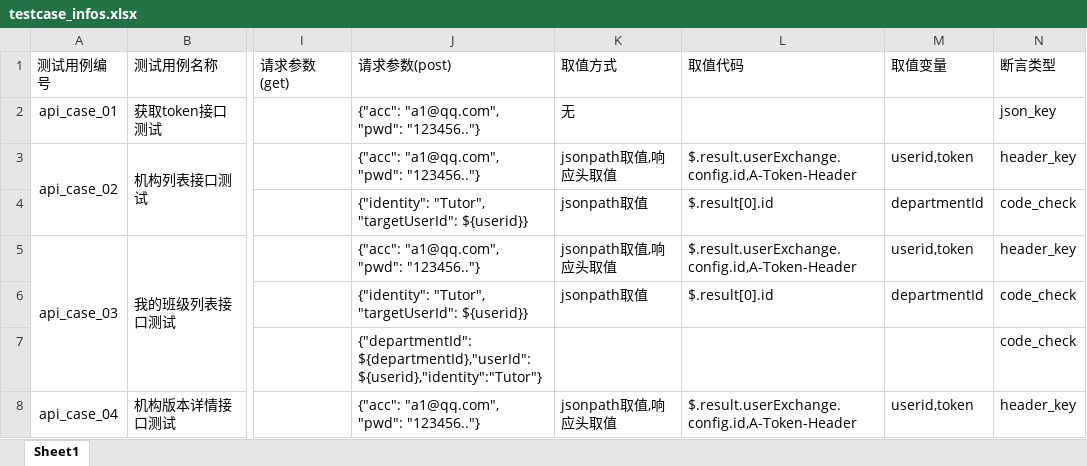
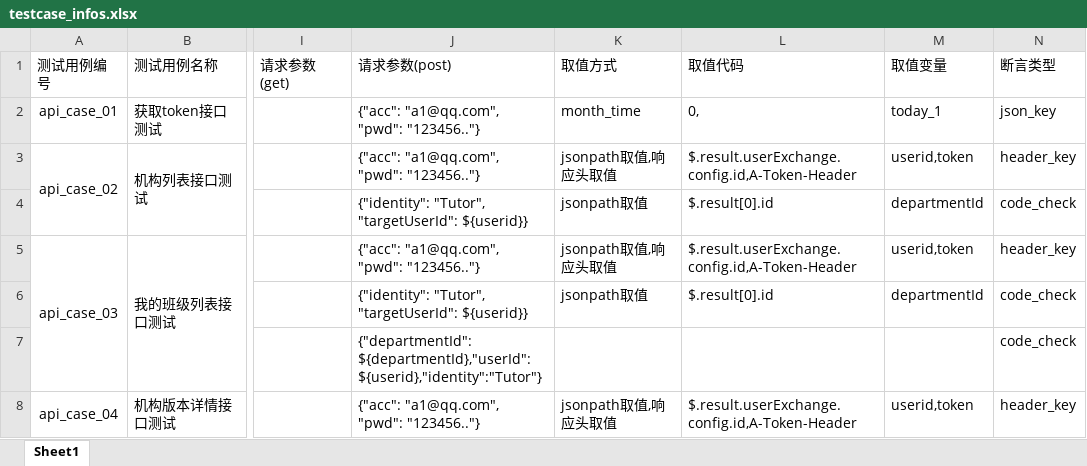
Before and after one commit to wangyubo-a/API_Test_PopOn-School_Framework, an Excel workbook: data/testcase_infos.xlsx, sheet Sheet1, drawn as a sheet; only a part is shown, gaps mark what is left out; values as stored, in another font and other column widths than the file's, no borders; the diff covers the shown part only; the diff names each change by its address in the sheet, - before the commit and + after, or states it on an @@ line.

```diff
--- a/data/testcase_infos.xlsx (sheet Sheet1)
+++ b/data/testcase_infos.xlsx (sheet Sheet1)
-K2 (取值方式): 无
+K2 (取值方式): month_time
-L2 (取值代码): (empty)
+L2 (取值代码): 0,
-M2 (取值变量): (empty)
+M2 (取值变量): today_1
```
Also changed, not shown: 95 removed rows elsewhere in this sheet, 4 other files.
